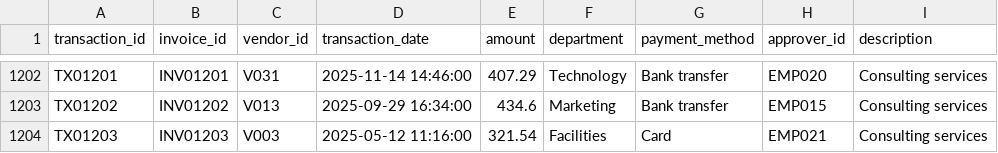
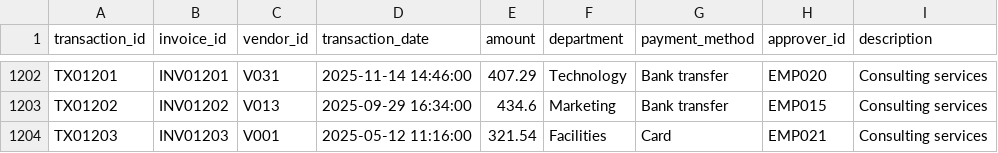
Before and after one commit to Billyka1/ai-audit-analytics, a CSV file: Codex/2026-10-23/referenced-chatgpt-conversation-this-is-an/outputs/audit-analytics-project/data/transactions.csv, drawn as a sheet; only a part is shown, gaps mark what is left out.

Commit message:
Update audit analytics project

```diff
--- a/Codex/2026-10-23/referenced-chatgpt-conversation-this-is-an/outputs/audit-analytics-project/data/transactions.csv
+++ b/Codex/2026-10-23/referenced-chatgpt-conversation-this-is-an/outputs/audit-analytics-project/data/transactions.csv
@@ -1203,2 +1203,2 @@ TX01201,INV01201,V031,2025-11-14 14:46:00,407.29,Technology,Bank transfer,EMP020
 TX01202,INV01202,V013,2025-09-29 16:34:00,434.6,Marketing,Bank transfer,EMP015,Consulting services
-TX01203,INV01203,V003,2025-05-12 11:16:00,321.54,Facilities,Card,EMP021,Consulting services
+TX01203,INV01203,V001,2025-05-12 11:16:00,321.54,Facilities,Card,EMP021,Consulting services
```
Also changed, not shown: 11 other files.
